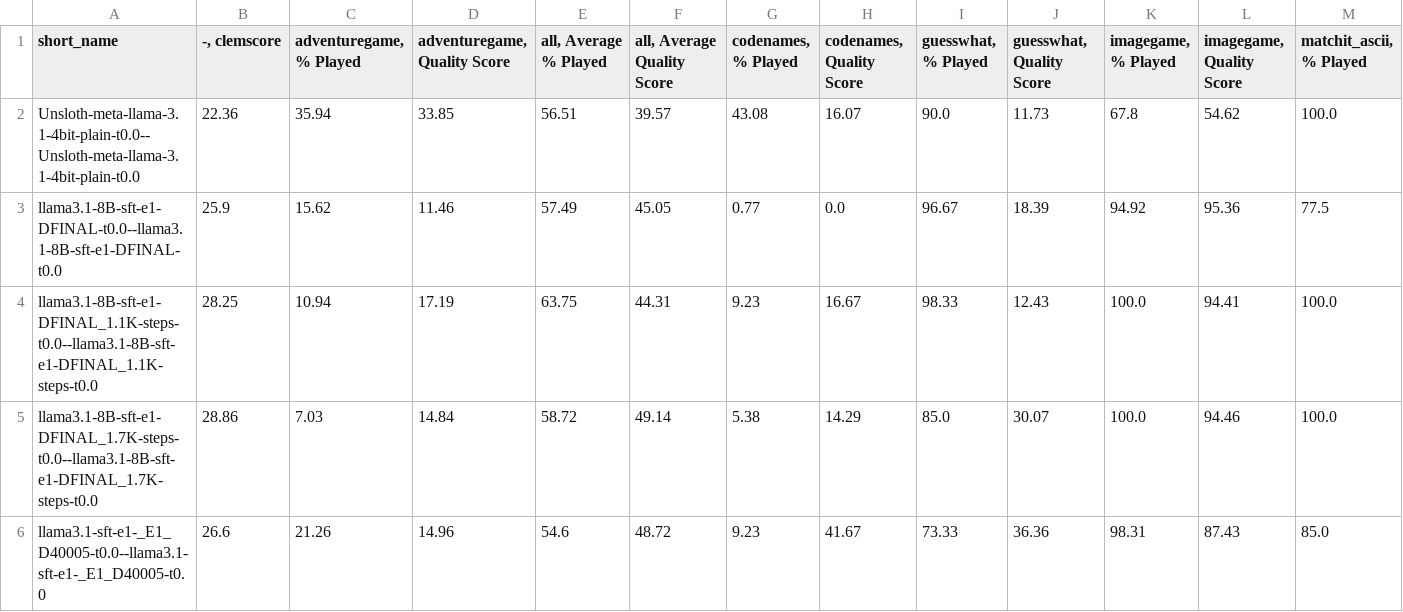
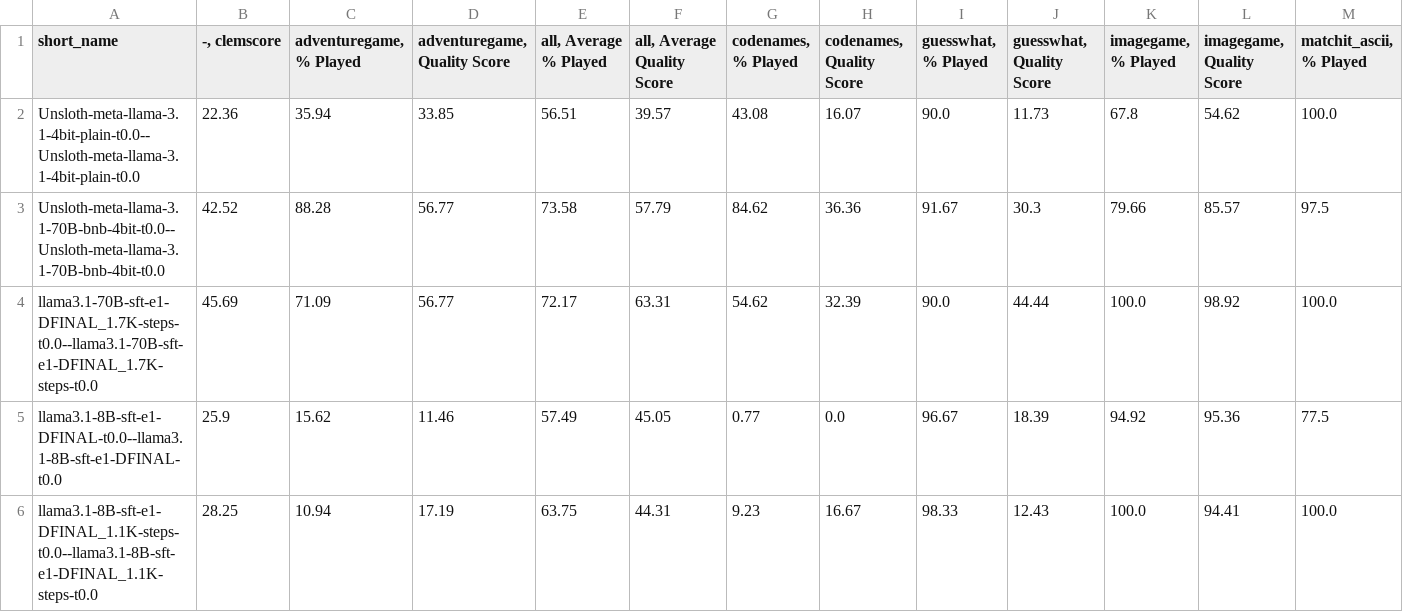
Before and after one commit to Antonia-Schmidt/clem-project_playpen, a CSV file: results/results_tables/clembench_v2.0_results_steps.csv, drawn as a sheet; only a part is shown; the shorter side is filled out with more unchanged rows; rows hold the shown columns only; the diff names each change by its address in the sheet, - before the commit and + after, or states it on an @@ line.

```diff
--- a/results/results_tables/clembench_v2.0_results_steps.csv
+++ b/results/results_tables/clembench_v2.0_results_steps.csv
+row 3: Unsloth-meta-llama-3.1-70B-bnb-4bit-t0.0--Unsloth-meta-llama-3.1-70B-bnb-4bit-t0.0 | 42.52 | 88.28 | 56.77 | 73.58 | 57.79 | 84.62 | 36.36 | 91.67 | 30.3 | 79.66 | 85.57 | 97.5
+row 4: llama3.1-70B-sft-e1-DFINAL_1.7K-steps-t0.0--llama3.1-70B-sft-e1-DFINAL_1.7K-steps-t0.0 | 45.69 | 71.09 | 56.77 | 72.17 | 63.31 | 54.62 | 32.39 | 90.0 | 44.44 | 100.0 | 98.92 | 100.0
```
Also changed, not shown: results/clembench_v2.0/results.csv.
